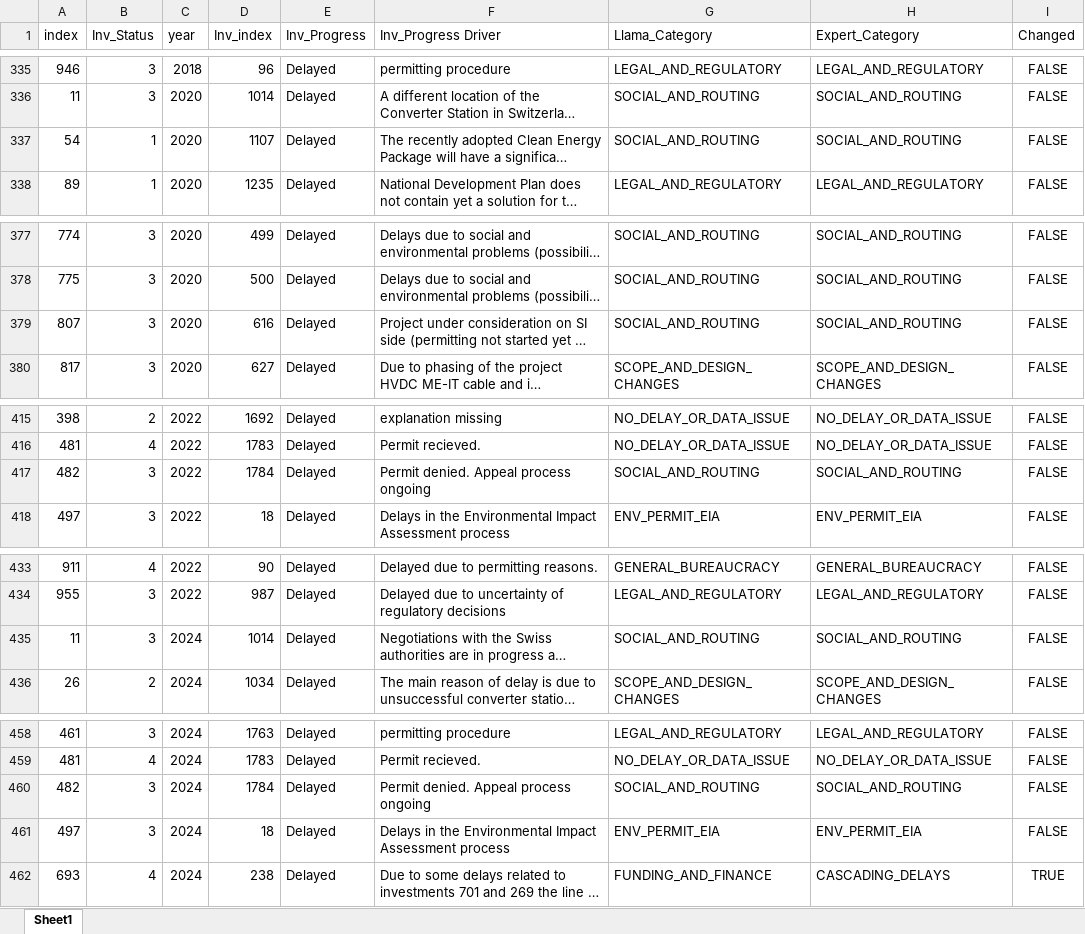
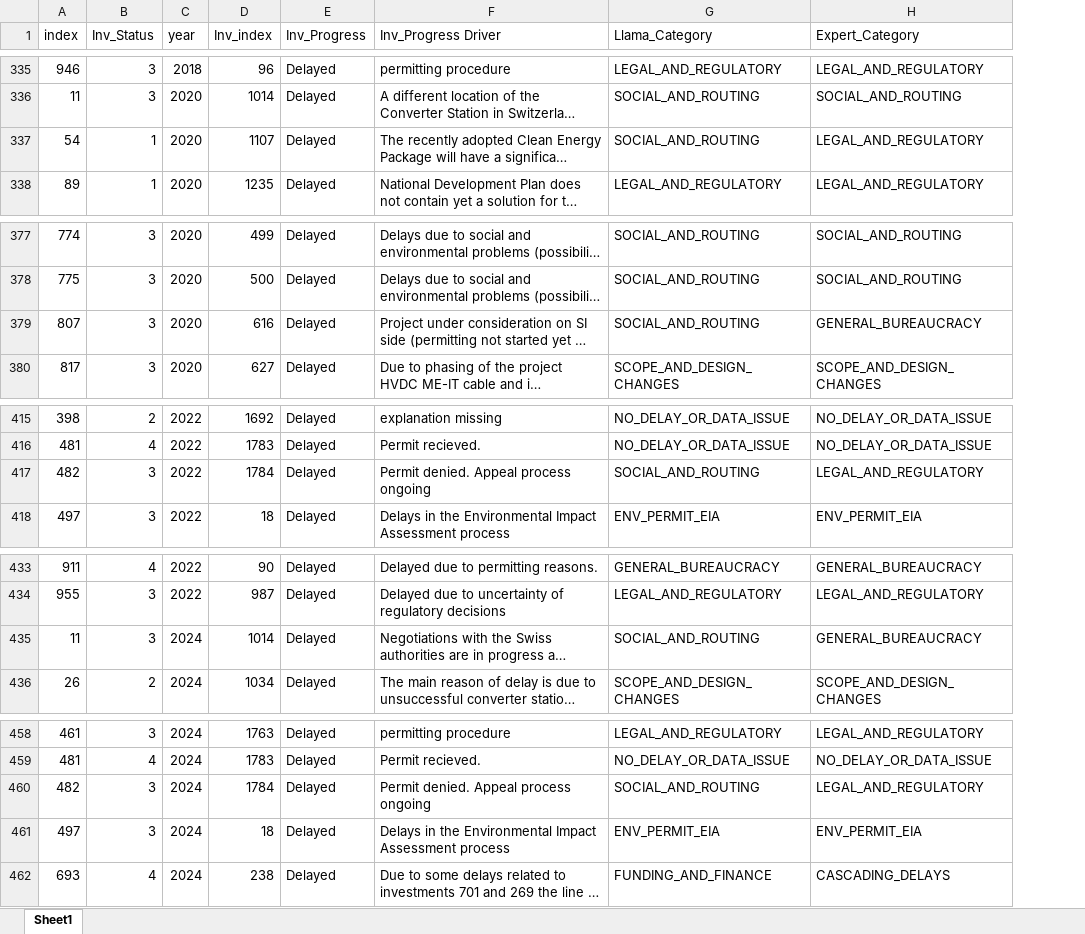
Before and after one commit to damianoalessi/transmission-timeline, an Excel workbook: 0_Clustering_Manual_Revision/Delayed_Reviewed.xlsx, sheet Sheet1, drawn as a sheet; only a part is shown, gaps mark what is left out; long unchanged cells end in …; values as stored, in another font and other column widths than the file's, no borders; the diff covers the shown part only; the diff names each change by its address in the sheet, - before the commit and + after, or states it on an @@ line.

```diff
--- a/0_Clustering_Manual_Revision/Delayed_Reviewed.xlsx (sheet Sheet1)
+++ b/0_Clustering_Manual_Revision/Delayed_Reviewed.xlsx (sheet Sheet1)
-column I (Changed), rows 335-338: all FALSE; rows 377-380: all FALSE; rows 415-418: all FALSE; rows 433-436: all FALSE; rows 458-462: FALSE | FALSE | FALSE | FALSE | TRUE
-H337 (Expert_Category): SOCIAL_AND_ROUTING
+H337 (Expert_Category): LEGAL_AND_REGULATORY
-H379 (Expert_Category): SOCIAL_AND_ROUTING
+H379 (Expert_Category): GENERAL_BUREAUCRACY
-H417 (Expert_Category): SOCIAL_AND_ROUTING
+H417 (Expert_Category): LEGAL_AND_REGULATORY
-H435 (Expert_Category): SOCIAL_AND_ROUTING
+H435 (Expert_Category): GENERAL_BUREAUCRACY
-H460 (Expert_Category): SOCIAL_AND_ROUTING
+H460 (Expert_Category): LEGAL_AND_REGULATORY
```
Also changed, not shown: 5 edited cells elsewhere in this sheet.
